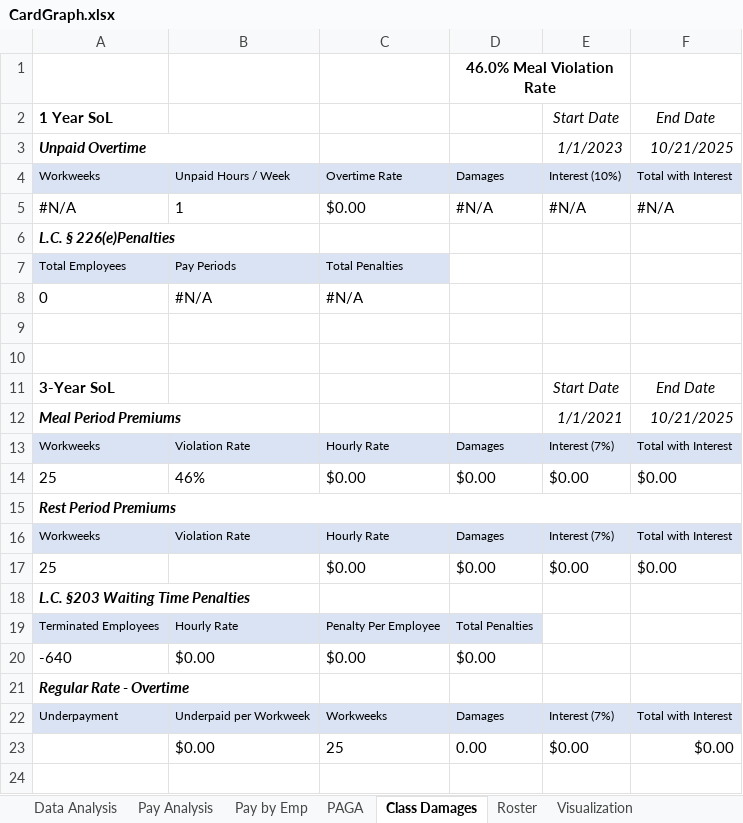
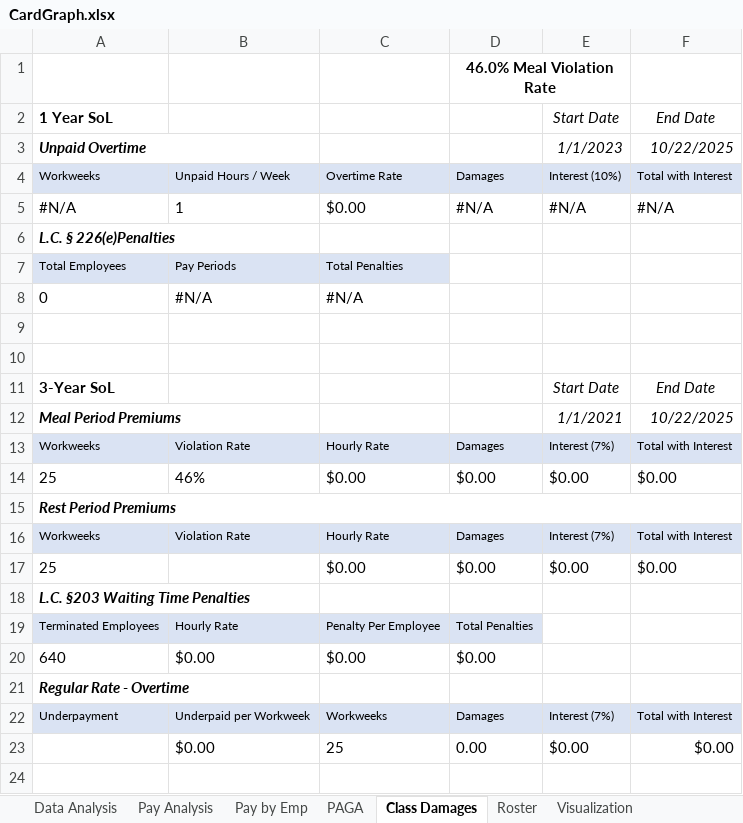
Before and after one commit to cyan1dex/LaborLens-, an Excel workbook: LaborLens/CardGraph.xlsx, sheet Class Damages, drawn as a sheet; only a part is shown; values as stored, in another font and other column widths than the file's, no borders; the diff names each change by its address in the sheet, - before the commit and + after, or states it on an @@ line.

```diff
--- a/LaborLens/CardGraph.xlsx (sheet Class Damages)
+++ b/LaborLens/CardGraph.xlsx (sheet Class Damages)
-F3: 10/21/2025
+F3: 10/22/2025
-F12: 10/21/2025
+F12: 10/22/2025
-A20: -640
+A20: 640
```
Also changed, not shown: sheet Summary, sheet Data Analysis.
